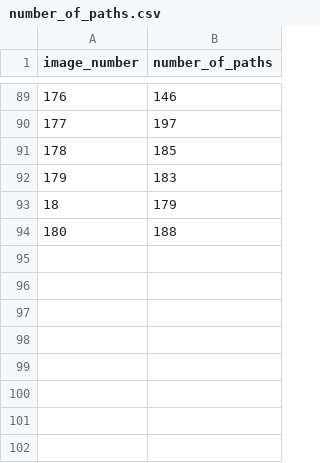
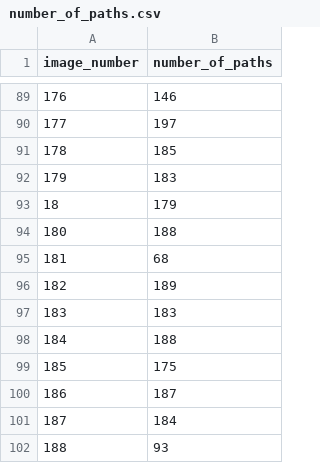
Before and after one commit to kashifansaricodes/Dynamic-Deep-RRT-Star, a CSV file: number_of_paths.csv, drawn as a sheet; only a part is shown, gaps mark what is left out; the diff names each change by its address in the sheet, - before the commit and + after, or states it on an @@ line.

Commit message:
added data loader file

```diff
--- a/number_of_paths.csv
+++ b/number_of_paths.csv
+row 95: 181 | 68
+row 96: 182 | 189
+row 97: 183 | 183
+row 98: 184 | 188
+row 99: 185 | 175
+row 100: 186 | 187
+row 101: 187 | 184
+row 102: 188 | 93
```
Also changed, not shown: 7 other files.
